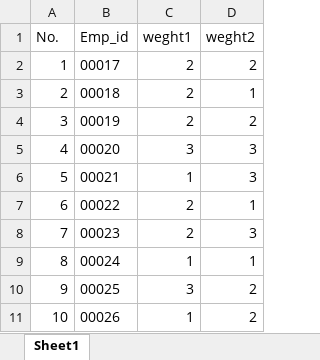
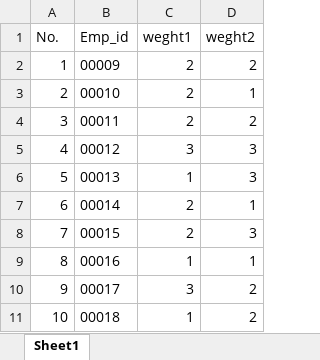
Before and after one commit to 61160278/EV, an Excel workbook: excel_report/Book1.xlsx, sheet Sheet1, drawn as a sheet; values as stored, in another font and other column widths than the file's, no borders; the diff names each change by its address in the sheet, - before the commit and + after, or states it on an @@ line.

```diff
--- a/excel_report/Book1.xlsx (sheet Sheet1)
+++ b/excel_report/Book1.xlsx (sheet Sheet1)
-B2 (Emp_id): 00017
+B2 (Emp_id): 00009
-B3 (Emp_id): 00018
+B3 (Emp_id): 00010
-B4 (Emp_id): 00019
+B4 (Emp_id): 00011
-B5 (Emp_id): 00020
+B5 (Emp_id): 00012
-B6 (Emp_id): 00021
+B6 (Emp_id): 00013
-B7 (Emp_id): 00022
+B7 (Emp_id): 00014
-B8 (Emp_id): 00023
+B8 (Emp_id): 00015
-B9 (Emp_id): 00024
+B9 (Emp_id): 00016
-B10 (Emp_id): 00025
+B10 (Emp_id): 00017
-B11 (Emp_id): 00026
+B11 (Emp_id): 00018
```
Also changed, not shown: excel_report/Book11.xlsx, 4 other files.
